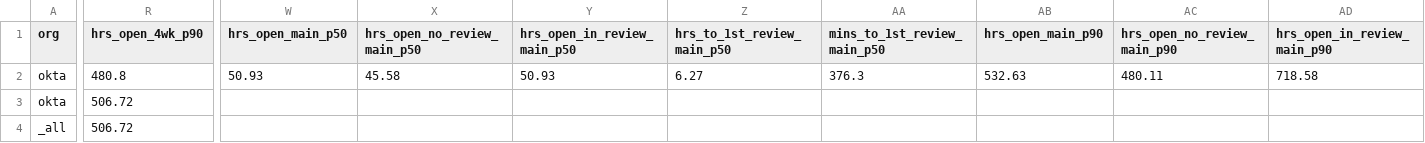
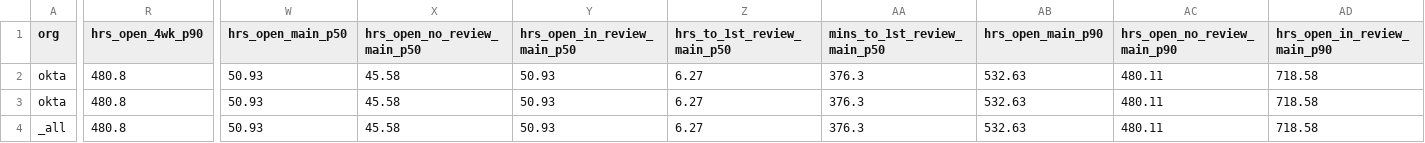
Before and after one commit to diptamay/git-stats, a CSV file: generated/orgs-stats.csv, drawn as a sheet; only a part is shown, gaps mark what is left out; the diff covers the shown part only; the diff names each change by its address in the sheet, - before the commit and + after, or states it on an @@ line.

Commit message:
main branch stats

```diff
--- a/generated/orgs-stats.csv
+++ b/generated/orgs-stats.csv
-R3:R4 (hrs_open_4wk_p90): 506.72
+R3:R4 (hrs_open_4wk_p90): 480.8
-W3:W4 (hrs_open_main_p50): (empty)
+W3:W4 (hrs_open_main_p50): 50.93
-X3:X4 (hrs_open_no_review_main_p50): (empty)
+X3:X4 (hrs_open_no_review_main_p50): 45.58
-Y3:Y4 (hrs_open_in_review_main_p50): (empty)
+Y3:Y4 (hrs_open_in_review_main_p50): 50.93
-Z3:Z4 (hrs_to_1st_review_main_p50): (empty)
+Z3:Z4 (hrs_to_1st_review_main_p50): 6.27
-AA3:AA4 (mins_to_1st_review_main_p50): (empty)
+AA3:AA4 (mins_to_1st_review_main_p50): 376.3
-AB3:AB4 (hrs_open_main_p90): (empty)
+AB3:AB4 (hrs_open_main_p90): 532.63
-AC3:AC4 (hrs_open_no_review_main_p90): (empty)
+AC3:AC4 (hrs_open_no_review_main_p90): 480.11
-AD3:AD4 (hrs_open_in_review_main_p90): (empty)
+AD3:AD4 (hrs_open_in_review_main_p90): 718.58
```
Also changed, not shown: 24 edited cells elsewhere in this file, 2 other files.
